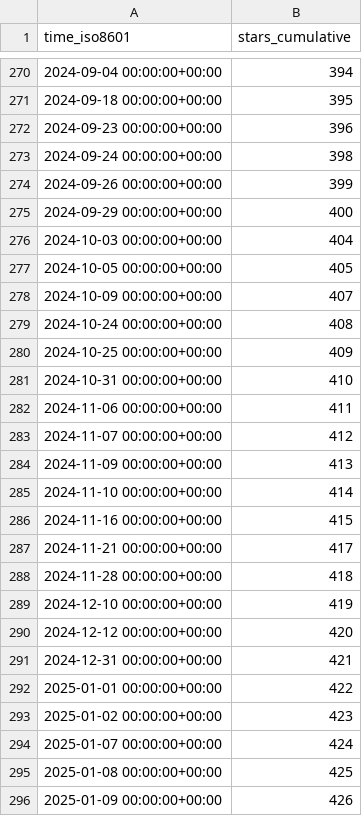
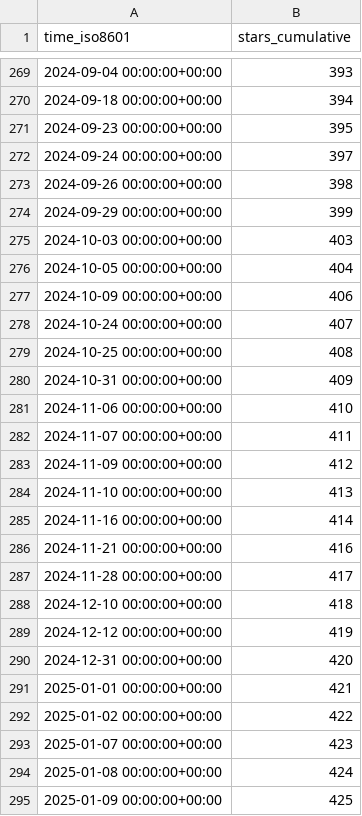
Before and after one commit to elixir-tools/elixir-tools.nvim, a CSV file: elixir-tools/elixir-tools.nvim/ghrs-data/stargazers.csv, drawn as a sheet; only a part is shown, gaps mark what is left out; the diff covers the shown part only.

```diff
--- a/elixir-tools/elixir-tools.nvim/ghrs-data/stargazers.csv
+++ b/elixir-tools/elixir-tools.nvim/ghrs-data/stargazers.csv
@@ -270,27 +269,27 @@ time_iso8601,stars_cumulative
-2024-09-04 00:00:00+00:00,394
-2024-09-18 00:00:00+00:00,395
-2024-09-23 00:00:00+00:00,396
-2024-09-24 00:00:00+00:00,398
-2024-09-26 00:00:00+00:00,399
-2024-09-29 00:00:00+00:00,400
-2024-10-03 00:00:00+00:00,404
-2024-10-05 00:00:00+00:00,405
-2024-10-09 00:00:00+00:00,407
-2024-10-24 00:00:00+00:00,408
-2024-10-25 00:00:00+00:00,409
-2024-10-31 00:00:00+00:00,410
-2024-11-06 00:00:00+00:00,411
-2024-11-07 00:00:00+00:00,412
-2024-11-09 00:00:00+00:00,413
-2024-11-10 00:00:00+00:00,414
-2024-11-16 00:00:00+00:00,415
-2024-11-21 00:00:00+00:00,417
-2024-11-28 00:00:00+00:00,418
-2024-12-10 00:00:00+00:00,419
-2024-12-12 00:00:00+00:00,420
-2024-12-31 00:00:00+00:00,421
-2025-01-01 00:00:00+00:00,422
-2025-01-02 00:00:00+00:00,423
-2025-01-07 00:00:00+00:00,424
-2025-01-08 00:00:00+00:00,425
-2025-01-09 00:00:00+00:00,426
+2024-09-04 00:00:00+00:00,393
+2024-09-18 00:00:00+00:00,394
+2024-09-23 00:00:00+00:00,395
+2024-09-24 00:00:00+00:00,397
+2024-09-26 00:00:00+00:00,398
+2024-09-29 00:00:00+00:00,399
+2024-10-03 00:00:00+00:00,403
+2024-10-05 00:00:00+00:00,404
+2024-10-09 00:00:00+00:00,406
+2024-10-24 00:00:00+00:00,407
+2024-10-25 00:00:00+00:00,408
+2024-10-31 00:00:00+00:00,409
+2024-11-06 00:00:00+00:00,410
+2024-11-07 00:00:00+00:00,411
+2024-11-09 00:00:00+00:00,412
+2024-11-10 00:00:00+00:00,413
+2024-11-16 00:00:00+00:00,414
+2024-11-21 00:00:00+00:00,416
+2024-11-28 00:00:00+00:00,417
+2024-12-10 00:00:00+00:00,418
+2024-12-12 00:00:00+00:00,419
+2024-12-31 00:00:00+00:00,420
+2025-01-01 00:00:00+00:00,421
+2025-01-02 00:00:00+00:00,422
+2025-01-07 00:00:00+00:00,423
+2025-01-08 00:00:00+00:00,424
+2025-01-09 00:00:00+00:00,425
```
Also changed, not shown: 1 added row, 1 removed row and 78 edited cells elsewhere in this file.
